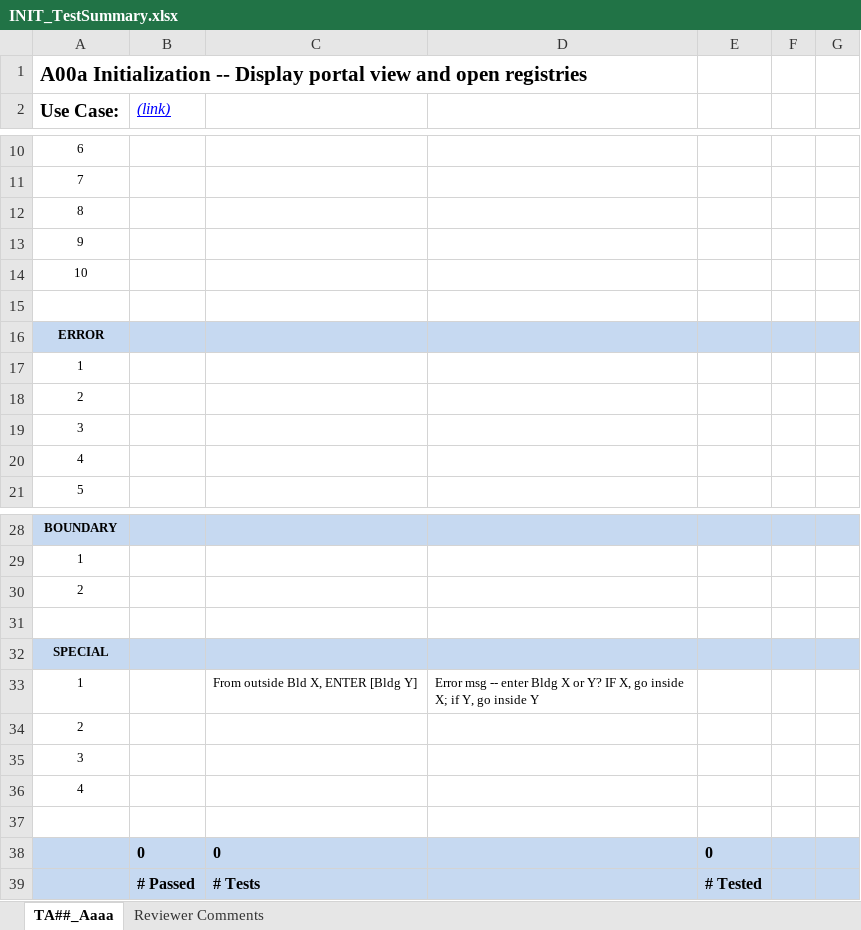
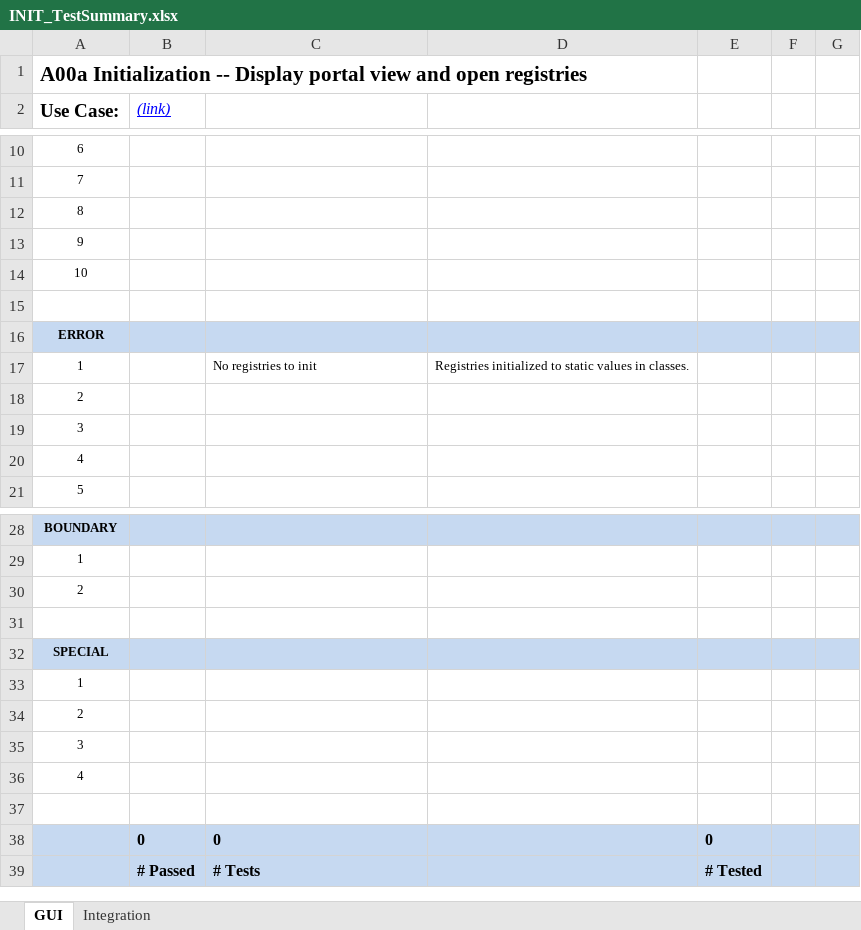
Before and after one commit to Carolla/Adventurer, an Excel workbook: Adventurer/Adv_UseCases/A00_InitQuit/INIT_TestSummary.xlsx, sheet GUI, drawn as a sheet; only a part is shown, gaps mark what is left out; values as stored, in another font and other column widths than the file's, no borders; the diff names each change by its address in the sheet, - before the commit and + after, or states it on an @@ line.

Commit message:
Added GUI and integration test cases to use case folder for A00a and A00b.

```diff
--- a/Adventurer/Adv_UseCases/A00_InitQuit/INIT_TestSummary.xlsx (sheet GUI)
+++ b/Adventurer/Adv_UseCases/A00_InitQuit/INIT_TestSummary.xlsx (sheet GUI)
-sheet tab: TA##_Aaaa
+sheet tab: GUI
-sheet tab: Reviewer Comments
+sheet tab: Integration
-C17: (empty)
+C17: No registries to init
-D17: (empty)
+D17: Registries initialized to static values in classes.
-C33: From outside Bld X, ENTER [Bldg Y]
+C33: (empty)
-D33: Error msg -- enter Bldg X or Y? IF X, go inside X; if Y, go inside Y
+D33: (empty)
```
Also changed, not shown: Adventurer/Adv_UseCases/A00_InitQuit/QUIT_TestSummary.xlsx, 4 other files.
